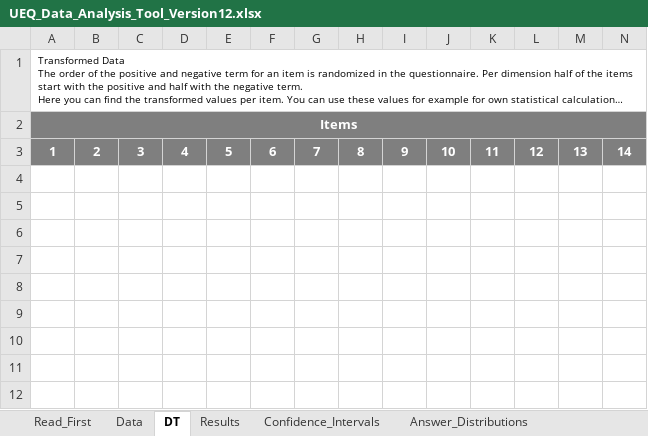
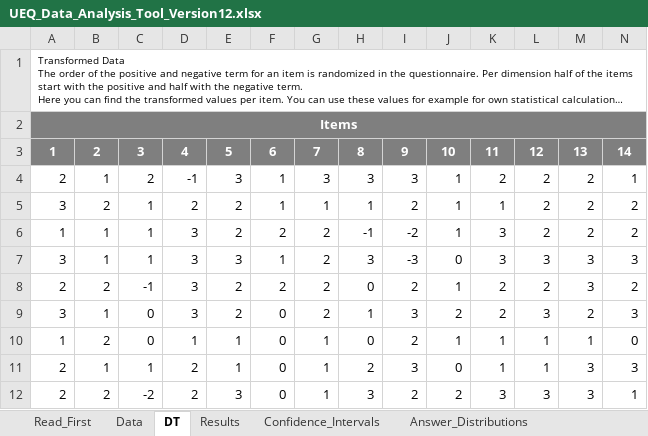
Before and after one commit to snail-unamur/precog-plugin-evaluation, an Excel workbook: UEQ/UEQ_Data_Analysis_Tool_Version12.xlsx, sheet DT, drawn as a sheet; only a part is shown; long unchanged cells end in …; values as stored, in another font and other column widths than the file's, no borders; rows hold the shown columns only; the diff names each change by its address in the sheet, - before the commit and + after, or states it on an @@ line.

```diff
--- a/UEQ/UEQ_Data_Analysis_Tool_Version12.xlsx (sheet DT)
+++ b/UEQ/UEQ_Data_Analysis_Tool_Version12.xlsx (sheet DT)
+row 4: 2 | 1 | 2 | -1 | 3 | 1 | 3 | 3 | 3 | 1 | 2 | 2 | 2 | 1
+row 5: 3 | 2 | 1 | 2 | 2 | 1 | 1 | 1 | 2 | 1 | 1 | 2 | 2 | 2
+row 6: 1 | 1 | 1 | 3 | 2 | 2 | 2 | -1 | -2 | 1 | 3 | 2 | 2 | 2
+row 7: 3 | 1 | 1 | 3 | 3 | 1 | 2 | 3 | -3 | 0 | 3 | 3 | 3 | 3
+row 8: 2 | 2 | -1 | 3 | 2 | 2 | 2 | 0 | 2 | 1 | 2 | 2 | 3 | 2
+row 9: 3 | 1 | 0 | 3 | 2 | 0 | 2 | 1 | 3 | 2 | 2 | 3 | 2 | 3
+row 10: 1 | 2 | 0 | 1 | 1 | 0 | 1 | 0 | 2 | 1 | 1 | 1 | 1 | 0
+row 11: 2 | 1 | 1 | 2 | 1 | 0 | 1 | 2 | 3 | 0 | 1 | 1 | 3 | 3
+row 12: 2 | 2 | -2 | 2 | 3 | 0 | 1 | 3 | 2 | 2 | 3 | 3 | 3 | 1
```
Also changed, not shown: sheet Inconsistencies, sheet Data, sheet Confidence_Intervals, sheet Scale_Consistency, sheet Results, sheet Answer_Distributions, 3 more sheets, charts or pictures, questionnaire/questionnaire-data.xlsx, 3 other files.
